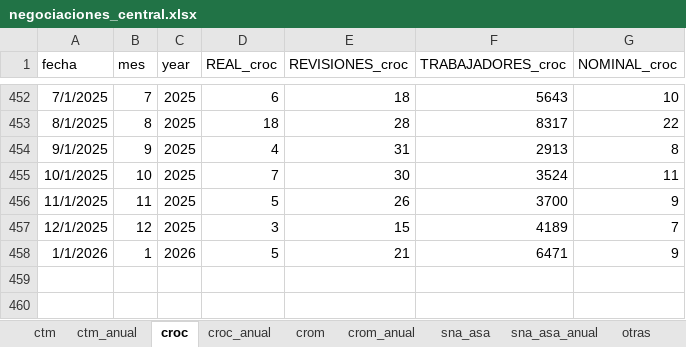
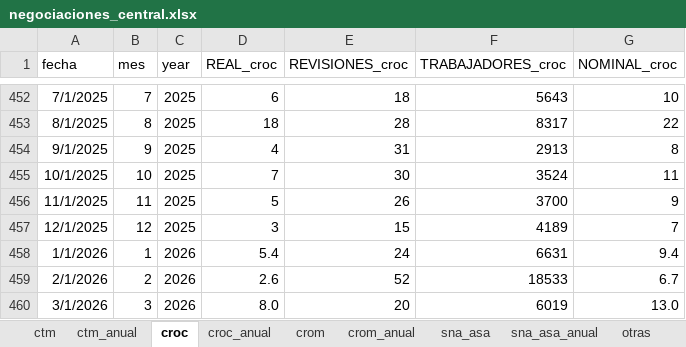
Before and after one commit to hisoto/Negociaci-n-laboral, an Excel workbook: excels/negociaciones_central.xlsx, sheet croc, drawn as a sheet; only a part is shown, gaps mark what is left out; values as stored, in another font and other column widths than the file's, no borders; the diff names each change by its address in the sheet, - before the commit and + after, or states it on an @@ line.

```diff
--- a/excels/negociaciones_central.xlsx (sheet croc)
+++ b/excels/negociaciones_central.xlsx (sheet croc)
-D458 (REAL_croc): 5
+D458 (REAL_croc): 5.4
-E458 (REVISIONES_croc): 21
+E458 (REVISIONES_croc): 24
-F458 (TRABAJADORES_croc): 6471
+F458 (TRABAJADORES_croc): 6631
-G458 (NOMINAL_croc): 9
+G458 (NOMINAL_croc): 9.4
+row 459: 2/1/2026 | 2 | 2026 | 2.6 | 52 | 18533 | 6.7
+row 460: 3/1/2026 | 3 | 2026 | 8.0 | 20 | 6019 | 13.0
```
Also changed, not shown: sheet no_esp, sheet otras, sheet crom, sheet ctm, sheet ind_ct, sheet sna_asa, 7 more sheets, excels/5.2.5 Emplazamientos a Huelgas por Entidad Federativa.xlsx, excels/HUELGAS.xlsx, 4 other files.
